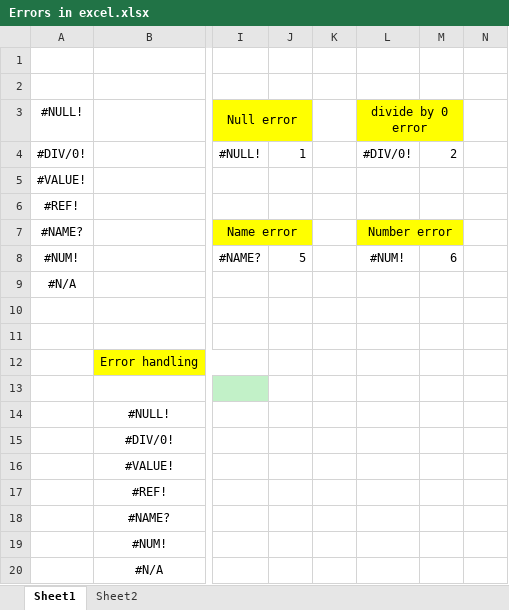
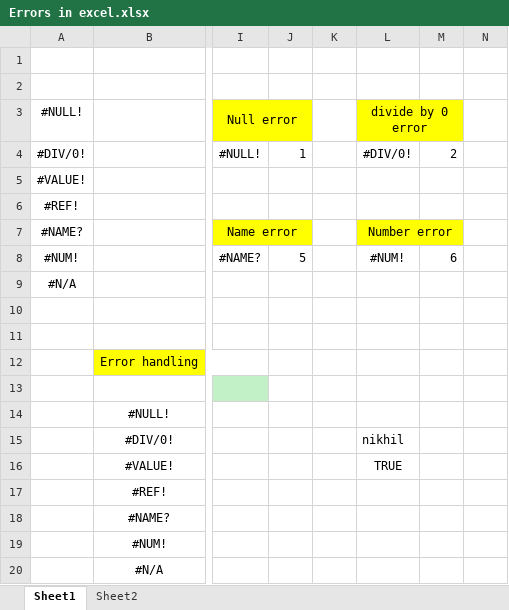
Before and after one commit to nikhivishwaa/Lab-Record, an Excel workbook: Data Science/Advance Excel/Lab 6/Errors in excel.xlsx, sheet Sheet1, drawn as a sheet; only a part is shown, gaps mark what is left out; values as stored, in another font and other column widths than the file's, no borders; the diff names each change by its address in the sheet, - before the commit and + after, or states it on an @@ line.

```diff
--- a/Data Science/Advance Excel/Lab 6/Errors in excel.xlsx (sheet Sheet1)
+++ b/Data Science/Advance Excel/Lab 6/Errors in excel.xlsx (sheet Sheet1)
-L15 (divide by 0 error): (empty)
+L15 (divide by 0 error): nikhil
-L16 (divide by 0 error): (empty)
+L16 (divide by 0 error): TRUE
```
Also changed, not shown: Data Science/Advance Excel/Lab 1/1 Introduction of Excel.xlsx, 19 other files.
